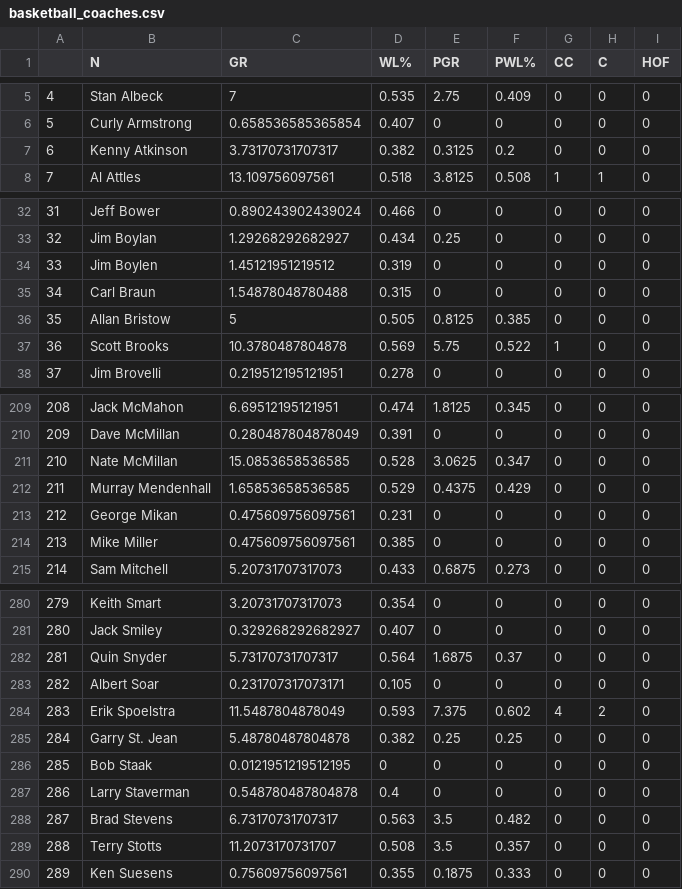
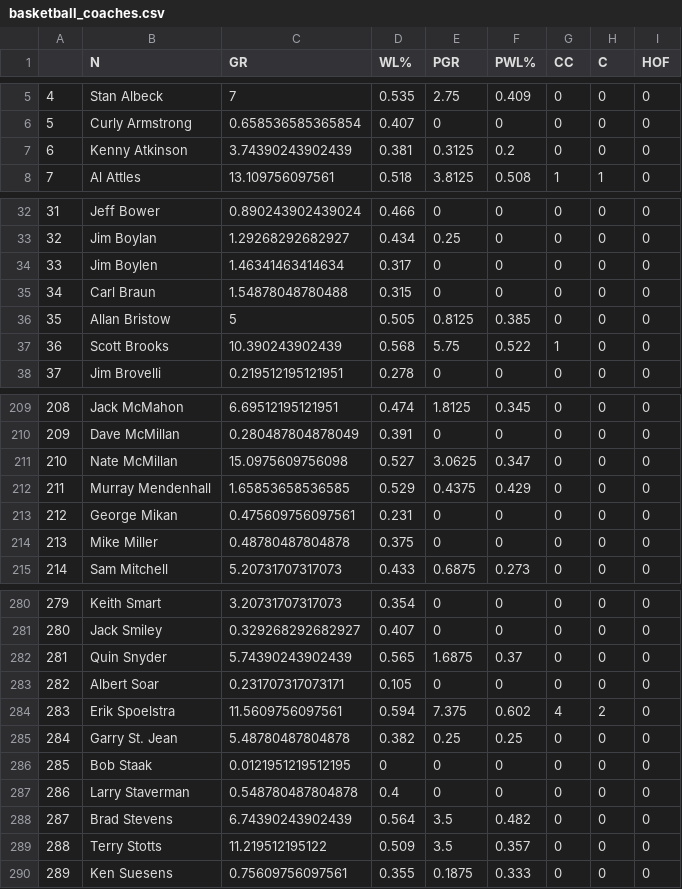
Before and after one commit to alegresor/Math574FP_CoachingHOF, a CSV file: data/basketball_coaches.csv, drawn as a sheet; only a part is shown, gaps mark what is left out; the diff covers the shown part only.

```diff
--- a/data/basketball_coaches.csv
+++ b/data/basketball_coaches.csv
@@ -6,3 +6,3 @@
 "5","Curly Armstrong",0.658536585365854,0.407,0,0,0,0,0
-"6","Kenny Atkinson",3.73170731707317,0.382,0.3125,0.2,0,0,0
+"6","Kenny Atkinson",3.74390243902439,0.381,0.3125,0.2,0,0,0
 "7","Al Attles",13.109756097561,0.518,3.8125,0.508,1,1,0
@@ -33,6 +33,6 @@
 "32","Jim Boylan",1.29268292682927,0.434,0.25,0,0,0,0
-"33","Jim Boylen",1.45121951219512,0.319,0,0,0,0,0
+"33","Jim Boylen",1.46341463414634,0.317,0,0,0,0,0
 "34","Carl Braun",1.54878048780488,0.315,0,0,0,0,0
 "35","Allan Bristow",5,0.505,0.8125,0.385,0,0,0
-"36","Scott Brooks",10.3780487804878,0.569,5.75,0.522,1,0,0
+"36","Scott Brooks",10.390243902439,0.568,5.75,0.522,1,0,0
 "37","Jim Brovelli",0.219512195121951,0.278,0,0,0,0,0
@@ -210,6 +210,6 @@
 "209","Dave McMillan",0.280487804878049,0.391,0,0,0,0,0
-"210","Nate McMillan",15.0853658536585,0.528,3.0625,0.347,0,0,0
+"210","Nate McMillan",15.0975609756098,0.527,3.0625,0.347,0,0,0
 "211","Murray Mendenhall",1.65853658536585,0.529,0.4375,0.429,0,0,0
 "212","George Mikan",0.475609756097561,0.231,0,0,0,0,0
-"213","Mike Miller",0.475609756097561,0.385,0,0,0,0,0
+"213","Mike Miller",0.48780487804878,0.375,0,0,0,0,0
 "214","Sam Mitchell",5.20731707317073,0.433,0.6875,0.273,0,0,0
@@ -281,5 +281,5 @@
 "280","Jack Smiley",0.329268292682927,0.407,0,0,0,0,0
-"281","Quin Snyder",5.73170731707317,0.564,1.6875,0.37,0,0,0
+"281","Quin Snyder",5.74390243902439,0.565,1.6875,0.37,0,0,0
 "282","Albert Soar",0.231707317073171,0.105,0,0,0,0,0
-"283","Erik Spoelstra",11.5487804878049,0.593,7.375,0.602,4,2,0
+"283","Erik Spoelstra",11.5609756097561,0.594,7.375,0.602,4,2,0
 "284","Garry St. Jean",5.48780487804878,0.382,0.25,0.25,0,0,0
@@ -287,4 +287,4 @@
 "286","Larry Staverman",0.548780487804878,0.4,0,0,0,0,0
-"287","Brad Stevens",6.73170731707317,0.563,3.5,0.482,0,0,0
-"288","Terry Stotts",11.2073170731707,0.508,3.5,0.357,0,0,0
+"287","Brad Stevens",6.74390243902439,0.564,3.5,0.482,0,0,0
+"288","Terry Stotts",11.219512195122,0.509,3.5,0.357,0,0,0
 "289","Ken Suesens",0.75609756097561,0.355,0.1875,0.333,0,0,0
```
Also changed, not shown: 17 edited cells elsewhere in this file, data/hockey_coaches.csv, 2 other files.
